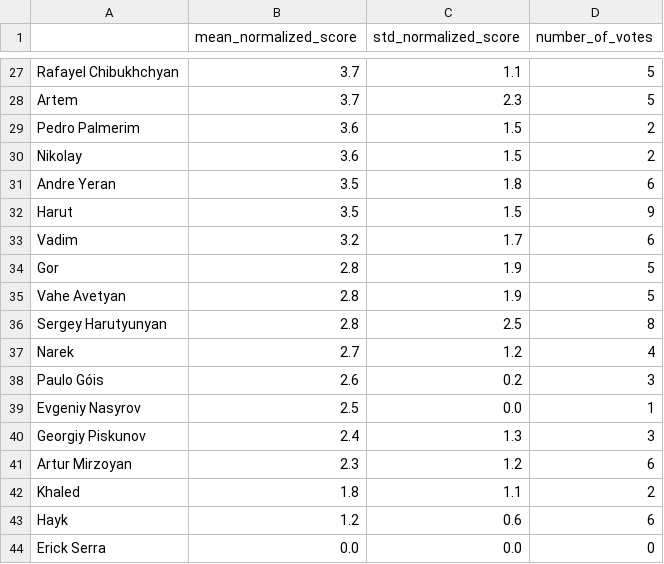
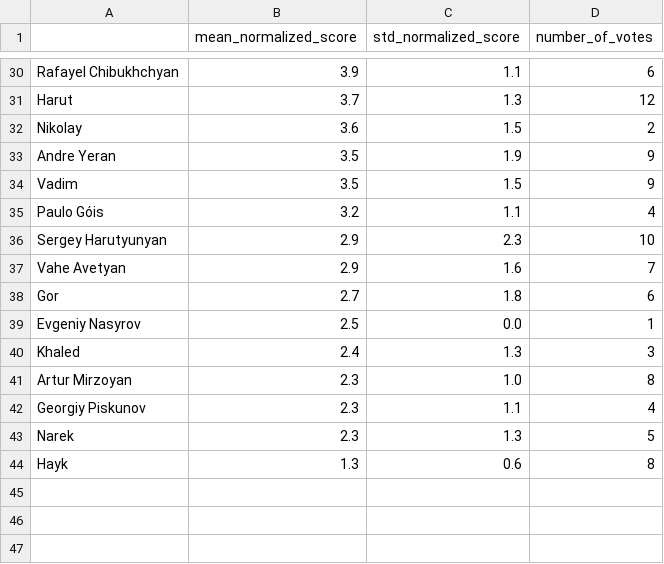
Before and after one commit to vadibekyan/FC_Ararat_Porto, a CSV file: football_player_ranking_summary.csv, drawn as a sheet; only a part is shown, gaps mark what is left out; removed rows and columns are numbered as before the commit, all else as after; the diff covers the shown part only; the diff names each change by its address in the sheet, - before the commit and + after, or states it on an @@ line.

```diff
--- a/football_player_ranking_summary.csv
+++ b/football_player_ranking_summary.csv
-B30 (mean_normalized_score): 3.7
+B30 (mean_normalized_score): 3.9
-D30 (number_of_votes): 5
+D30 (number_of_votes): 6
-row 28: Artem | 3.7 | 2.3 | 5
-row 29: Pedro Palmerim | 3.6 | 1.5 | 2
+row 31: Harut | 3.7 | 1.3 | 12
-C33 (std_normalized_score): 1.8
+C33 (std_normalized_score): 1.9
-D33 (number_of_votes): 6
+D33 (number_of_votes): 9
-A34: Harut
+A34: Vadim
-row 33: Vadim | 3.2 | 1.7 | 6
-row 34: Gor | 2.8 | 1.9 | 5
-row 35: Vahe Avetyan | 2.8 | 1.9 | 5
-row 36: Sergey Harutyunyan | 2.8 | 2.5 | 8
-row 37: Narek | 2.7 | 1.2 | 4
-B35 (mean_normalized_score): 2.6
+B35 (mean_normalized_score): 3.2
-C35 (std_normalized_score): 0.2
+C35 (std_normalized_score): 1.1
-D35 (number_of_votes): 3
+D35 (number_of_votes): 4
+row 36: Sergey Harutyunyan | 2.9 | 2.3 | 10
+row 37: Vahe Avetyan | 2.9 | 1.6 | 7
+row 38: Gor | 2.7 | 1.8 | 6
-A40: Georgiy Piskunov
+A40: Khaled
-C41 (std_normalized_score): 1.2
+C41 (std_normalized_score): 1.0
-D41 (number_of_votes): 6
+D41 (number_of_votes): 8
-row 42: Khaled | 1.8 | 1.1 | 2
+row 42: Georgiy Piskunov | 2.3 | 1.1 | 4
+row 43: Narek | 2.3 | 1.3 | 5
-B44 (mean_normalized_score): 1.2
+B44 (mean_normalized_score): 1.3
-D44 (number_of_votes): 6
+D44 (number_of_votes): 8
-row 44: Erick Serra | 0.0 | 0.0 | 0
```
Also changed, not shown: 11 added rows, 8 removed rows and 42 edited cells elsewhere in this file, 3 other files.
